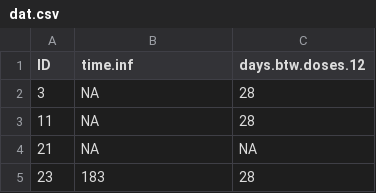
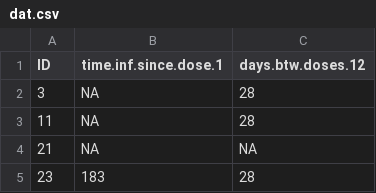
Before and after one commit to katjia/ISPPD_TTE_workshop, a CSV file: dat.csv, drawn as a sheet; only a part is shown.

Commit message:
update col name

```diff
--- a/dat.csv
+++ b/dat.csv
@@ -1,2 +1,2 @@
-"ID","time.inf","days.btw.doses.12"
+"ID","time.inf.since.dose.1","days.btw.doses.12"
 3,NA,28
```
